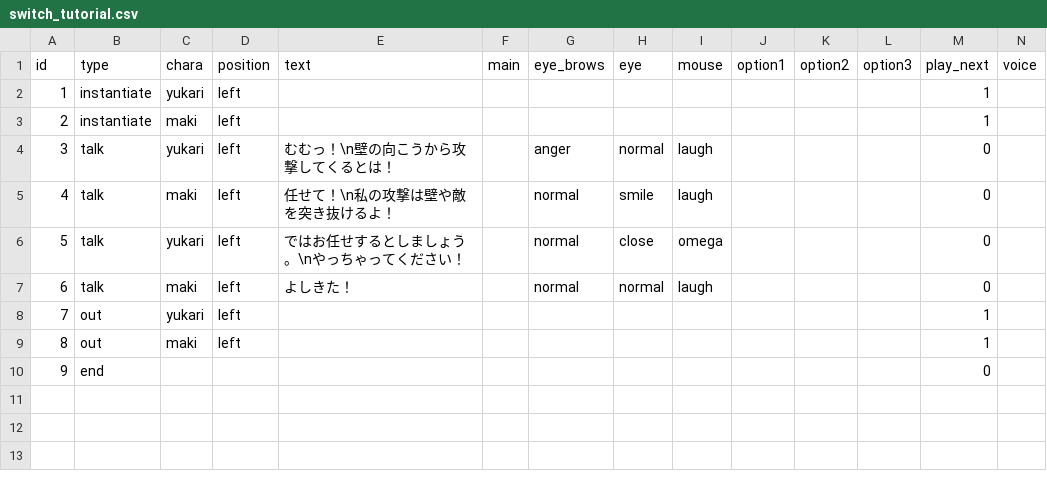
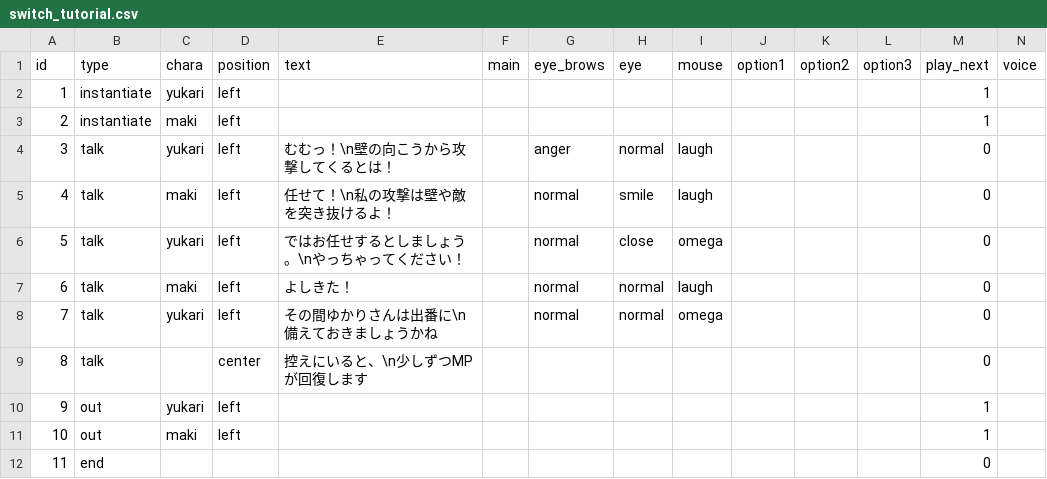
Before and after one commit to Musasin/TagMatch, a CSV file: TagMatch/Assets/Resources/Scenario/switch_tutorial.csv, drawn as a sheet; addresses are those after the commit; the diff names each change by its address in the sheet, - before the commit and + after, or states it on an @@ line.

```diff
--- a/TagMatch/Assets/Resources/Scenario/switch_tutorial.csv
+++ b/TagMatch/Assets/Resources/Scenario/switch_tutorial.csv
+row 8: 7 | talk | yukari | left | その間ゆかりさんは出番に\n備えておきましょうかね |  | normal | normal | omega |  |  |  | 0
+row 9: 8 | talk |  | center | 控えにいると、\n少しずつMPが回復します |  |  |  |  |  |  |  | 0
@@ column A (id) renumbered from row 10 down @@
```
Also changed, not shown: TagMatch/Assets/Resources/Scenario/stage3_boss.csv, 9 other files.
